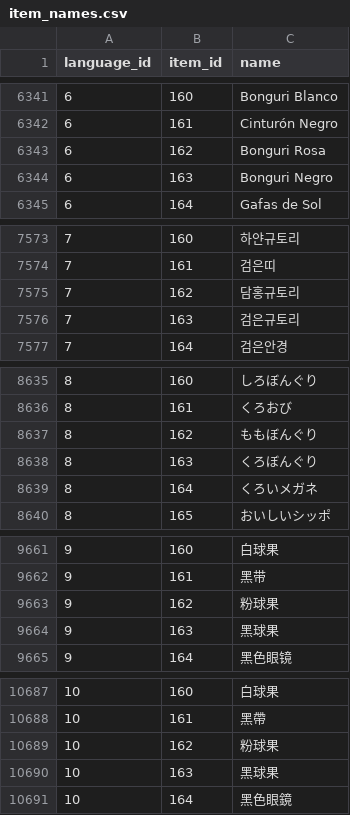
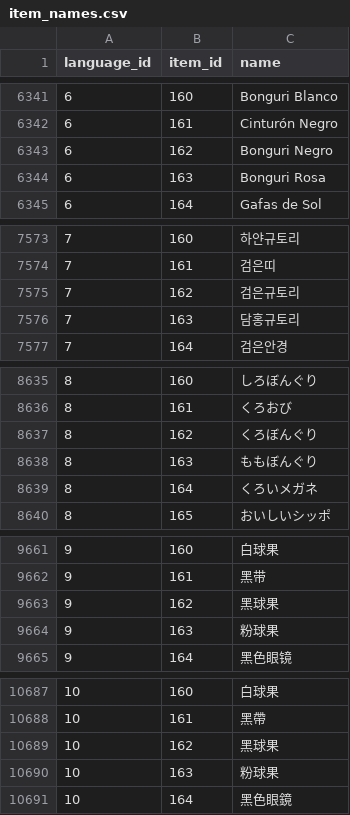
Before and after one commit to jpirnat/dex, a CSV file: data/item_names.csv, drawn as a sheet; only a part is shown, gaps mark what is left out; the diff covers the shown part only.

Commit message:
Fixing Black/Pink Apricorn names.

```diff
--- a/data/item_names.csv
+++ b/data/item_names.csv
@@ -6342,4 +6342,4 @@ language_id,item_id,name
 6,161,Cinturón Negro
-6,162,Bonguri Rosa
-6,163,Bonguri Negro
+6,162,Bonguri Negro
+6,163,Bonguri Rosa
 6,164,Gafas de Sol
@@ -7574,4 +7574,4 @@ language_id,item_id,name
 7,161,검은띠
-7,162,담홍규토리
-7,163,검은규토리
+7,162,검은규토리
+7,163,담홍규토리
 7,164,검은안경
@@ -8636,4 +8636,4 @@ language_id,item_id,name
 8,161,くろおび
-8,162,ももぼんぐり
-8,163,くろぼんぐり
+8,162,くろぼんぐり
+8,163,ももぼんぐり
 8,164,くろいメガネ
@@ -9662,4 +9662,4 @@ language_id,item_id,name
 9,161,黑带
-9,162,粉球果
-9,163,黑球果
+9,162,黑球果
+9,163,粉球果
 9,164,黑色眼镜
@@ -10688,4 +10688,4 @@ language_id,item_id,name
 10,161,黑帶
-10,162,粉球果
-10,163,黑球果
+10,162,黑球果
+10,163,粉球果
 10,164,黑色眼鏡
```
Also changed, not shown: 10 edited cells elsewhere in this file.
